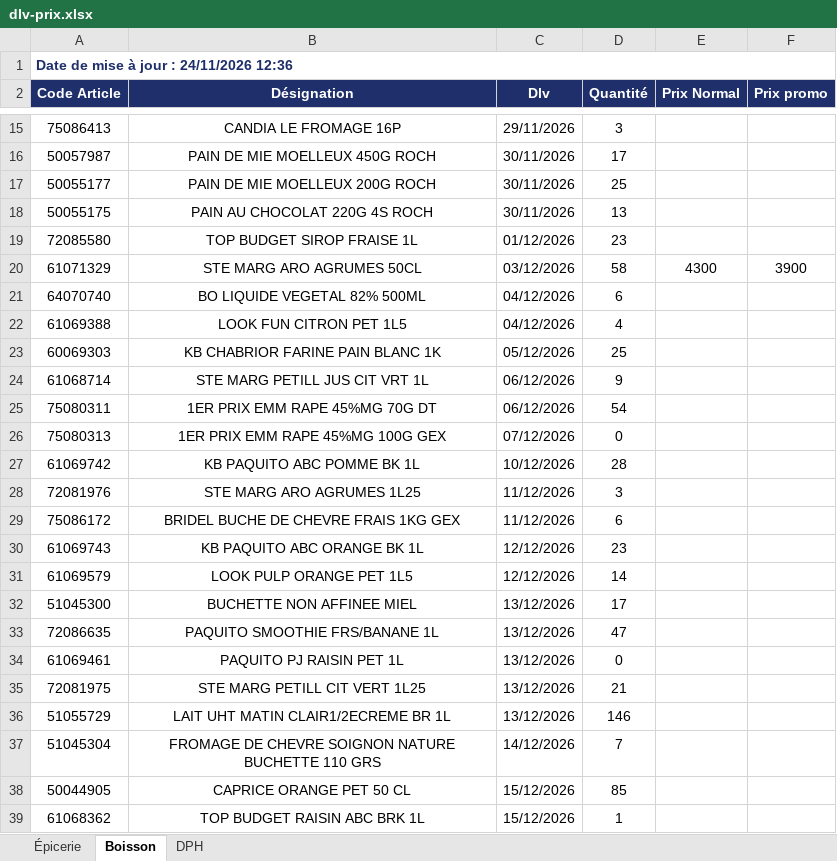
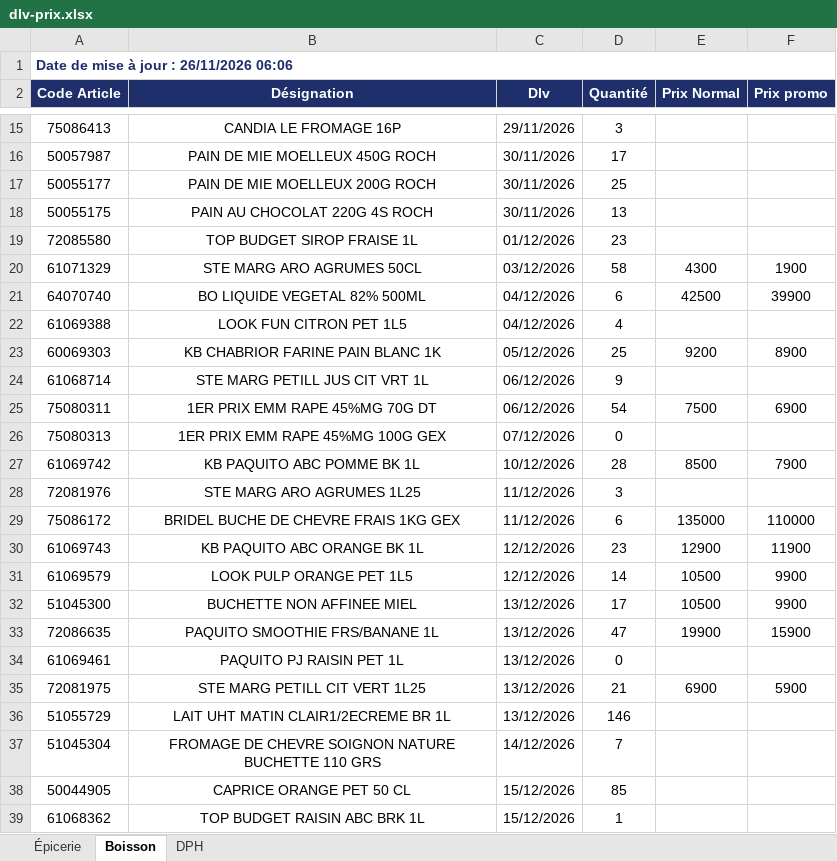
Before and after one commit to Tolotra4023/CR4, an Excel workbook: KIBO4/dlv-prix.xlsx, sheet Boisson, drawn as a sheet; only a part is shown, gaps mark what is left out; values as stored, in another font and other column widths than the file's, no borders; the diff covers the shown part only; the diff names each change by its address in the sheet, - before the commit and + after, or states it on an @@ line.

Commit message:
Mise à jour DLV/Prix KIBO4

```diff
--- a/KIBO4/dlv-prix.xlsx (sheet Boisson)
+++ b/KIBO4/dlv-prix.xlsx (sheet Boisson)
-A1 (Code Article): Date de mise à jour : 24/11/2026 12:36
+A1 (Code Article): Date de mise à jour : 26/11/2026 06:06
-F20 (Prix promo): 3900
+F20 (Prix promo): 1900
-E21 (Prix Normal): (empty)
+E21 (Prix Normal): 42500
-F21 (Prix promo): (empty)
+F21 (Prix promo): 39900
-E23 (Prix Normal): (empty)
+E23 (Prix Normal): 9200
-F23 (Prix promo): (empty)
+F23 (Prix promo): 8900
-E25 (Prix Normal): (empty)
+E25 (Prix Normal): 7500
-F25 (Prix promo): (empty)
+F25 (Prix promo): 6900
-E27 (Prix Normal): (empty)
+E27 (Prix Normal): 8500
-F27 (Prix promo): (empty)
+F27 (Prix promo): 7900
-E29 (Prix Normal): (empty)
+E29 (Prix Normal): 135000
-F29 (Prix promo): (empty)
+F29 (Prix promo): 110000
-E30 (Prix Normal): (empty)
+E30 (Prix Normal): 12900
-F30 (Prix promo): (empty)
+F30 (Prix promo): 11900
-E31:E32 (Prix Normal): (empty)
+E31:E32 (Prix Normal): 10500
-F31:F32 (Prix promo): (empty)
+F31:F32 (Prix promo): 9900
-E33 (Prix Normal): (empty)
+E33 (Prix Normal): 19900
-F33 (Prix promo): (empty)
+F33 (Prix promo): 15900
-E35 (Prix Normal): (empty)
+E35 (Prix Normal): 6900
-F35 (Prix promo): (empty)
+F35 (Prix promo): 5900
```
Also changed, not shown: 9 edited cells elsewhere in this sheet, sheet DPH, sheet Épicerie.
